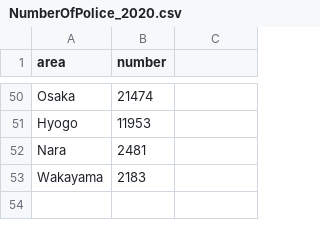
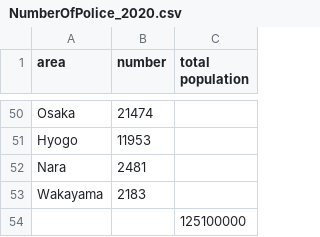
Before and after one commit to nickMingi/CrimeRateByCountry2024, a CSV file: Data/Japan/NumberOfPolice_2020.csv, drawn as a sheet; only a part is shown, gaps mark what is left out; the diff names each change by its address in the sheet, - before the commit and + after, or states it on an @@ line.

Commit message:
Add files via upload

```diff
--- a/Data/Japan/NumberOfPolice_2020.csv
+++ b/Data/Japan/NumberOfPolice_2020.csv
-C1: (empty)
+C1: total population
+row 54:  |  | 125100000
```
